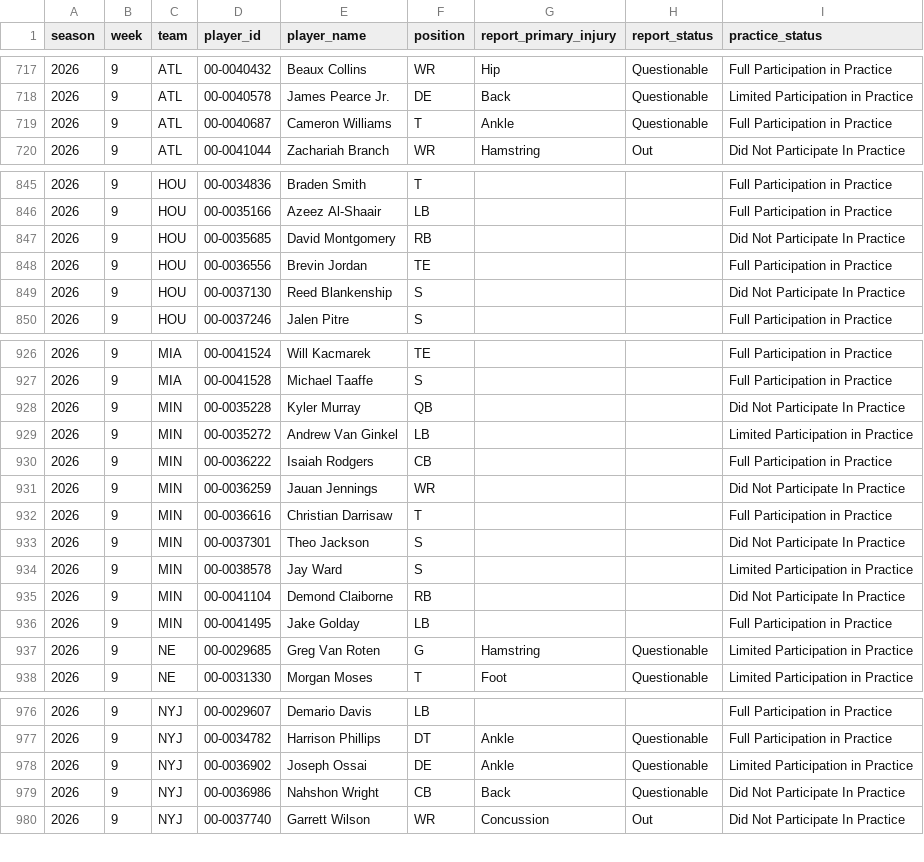
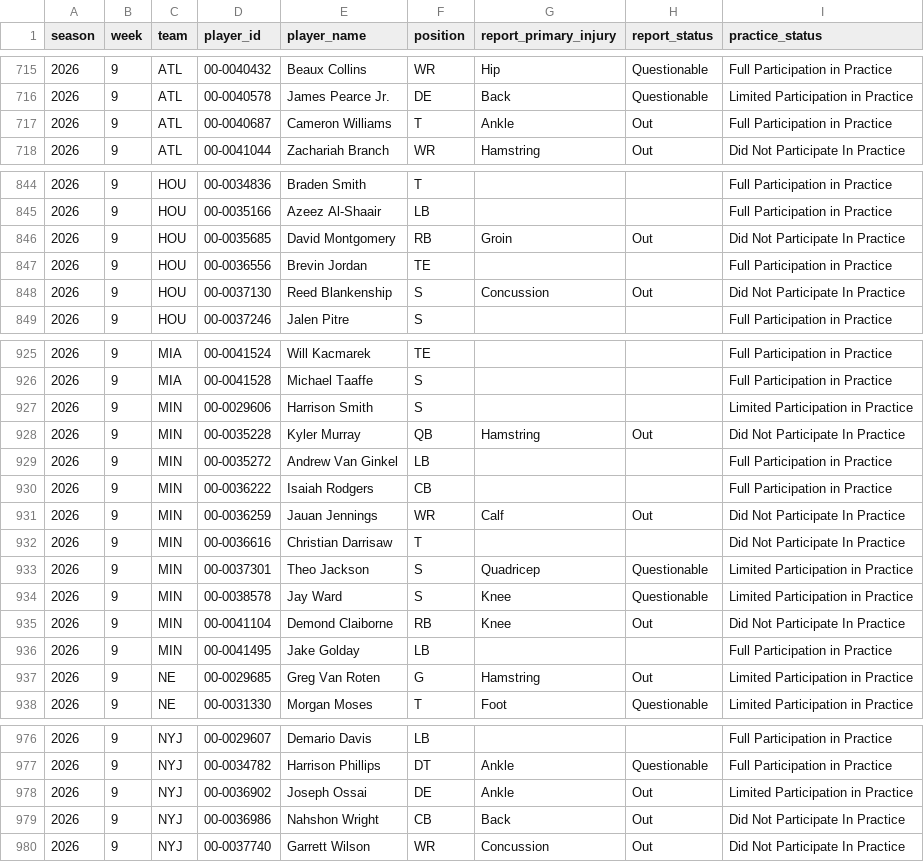
Before and after one commit to p5bf67tn9k-web/nfl-data-pipeline, a CSV file: exports/injuries.csv, drawn as a sheet; only a part is shown, gaps mark what is left out; the diff covers the shown part only.

```diff
--- a/exports/injuries.csv
+++ b/exports/injuries.csv
@@ -718,3 +716,3 @@ season,week,team,player_id,player_name,position,report_primary_injury,report_sta
 2026,9,ATL,00-0040578,James Pearce Jr.,DE,Back,Questionable,Limited Participation in Practice
-2026,9,ATL,00-0040687,Cameron Williams,T,Ankle,Questionable,Full Participation in Practice
+2026,9,ATL,00-0040687,Cameron Williams,T,Ankle,Out,Full Participation in Practice
 2026,9,ATL,00-0041044,Zachariah Branch,WR,Hamstring,Out,Did Not Participate In Practice
@@ -846,5 +845,5 @@ season,week,team,player_id,player_name,position,report_primary_injury,report_sta
 2026,9,HOU,00-0035166,Azeez Al-Shaair,LB,,,Full Participation in Practice
-2026,9,HOU,00-0035685,David Montgomery,RB,,,Did Not Participate In Practice
+2026,9,HOU,00-0035685,David Montgomery,RB,Groin,Out,Did Not Participate In Practice
 2026,9,HOU,00-0036556,Brevin Jordan,TE,,,Full Participation in Practice
-2026,9,HOU,00-0037130,Reed Blankenship,S,,,Did Not Participate In Practice
+2026,9,HOU,00-0037130,Reed Blankenship,S,Concussion,Out,Did Not Participate In Practice
 2026,9,HOU,00-0037246,Jalen Pitre,S,,,Full Participation in Practice
@@ -927,12 +926,13 @@ season,week,team,player_id,player_name,position,report_primary_injury,report_sta
 2026,9,MIA,00-0041528,Michael Taaffe,S,,,Full Participation in Practice
-2026,9,MIN,00-0035228,Kyler Murray,QB,,,Did Not Participate In Practice
-2026,9,MIN,00-0035272,Andrew Van Ginkel,LB,,,Limited Participation in Practice
+2026,9,MIN,00-0029606,Harrison Smith,S,,,Limited Participation in Practice
+2026,9,MIN,00-0035228,Kyler Murray,QB,Hamstring,Out,Did Not Participate In Practice
+2026,9,MIN,00-0035272,Andrew Van Ginkel,LB,,,Full Participation in Practice
 2026,9,MIN,00-0036222,Isaiah Rodgers,CB,,,Full Participation in Practice
-2026,9,MIN,00-0036259,Jauan Jennings,WR,,,Did Not Participate In Practice
-2026,9,MIN,00-0036616,Christian Darrisaw,T,,,Full Participation in Practice
-2026,9,MIN,00-0037301,Theo Jackson,S,,,Did Not Participate In Practice
-2026,9,MIN,00-0038578,Jay Ward,S,,,Limited Participation in Practice
-2026,9,MIN,00-0041104,Demond Claiborne,RB,,,Did Not Participate In Practice
+2026,9,MIN,00-0036259,Jauan Jennings,WR,Calf,Out,Did Not Participate In Practice
+2026,9,MIN,00-0036616,Christian Darrisaw,T,,,Did Not Participate In Practice
+2026,9,MIN,00-0037301,Theo Jackson,S,Quadricep,Questionable,Limited Participation in Practice
+2026,9,MIN,00-0038578,Jay Ward,S,Knee,Questionable,Limited Participation in Practice
+2026,9,MIN,00-0041104,Demond Claiborne,RB,Knee,Out,Did Not Participate In Practice
 2026,9,MIN,00-0041495,Jake Golday,LB,,,Full Participation in Practice
-2026,9,NE,00-0029685,Greg Van Roten,G,Hamstring,Questionable,Limited Participation in Practice
+2026,9,NE,00-0029685,Greg Van Roten,G,Hamstring,Out,Limited Participation in Practice
 2026,9,NE,00-0031330,Morgan Moses,T,Foot,Questionable,Limited Participation in Practice
@@ -977,4 +977,4 @@ season,week,team,player_id,player_name,position,report_primary_injury,report_sta
 2026,9,NYJ,00-0034782,Harrison Phillips,DT,Ankle,Questionable,Full Participation in Practice
-2026,9,NYJ,00-0036902,Joseph Ossai,DE,Ankle,Questionable,Limited Participation in Practice
-2026,9,NYJ,00-0036986,Nahshon Wright,CB,Back,Questionable,Did Not Participate In Practice
+2026,9,NYJ,00-0036902,Joseph Ossai,DE,Ankle,Out,Limited Participation in Practice
+2026,9,NYJ,00-0036986,Nahshon Wright,CB,Back,Out,Did Not Participate In Practice
 2026,9,NYJ,00-0037740,Garrett Wilson,WR,Concussion,Out,Did Not Participate In Practice
```
Also changed, not shown: 1 added row, 2 removed rows and 20 edited cells elsewhere in this file, exports/game_odds.csv, exports/schedule.csv.
